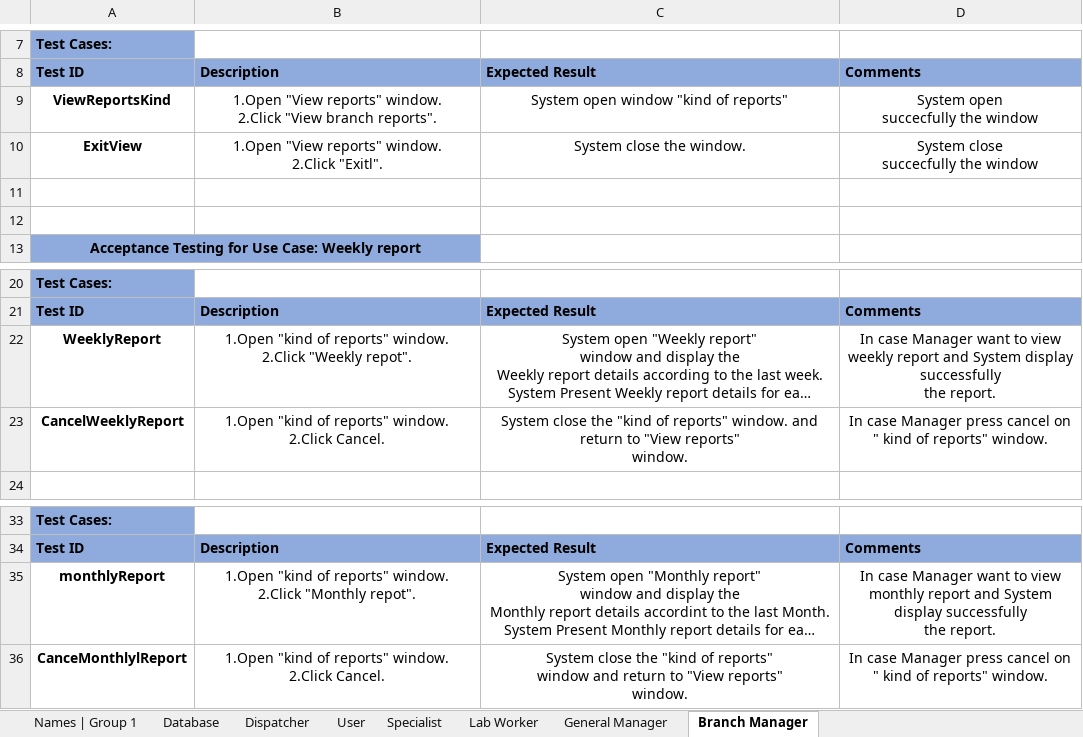
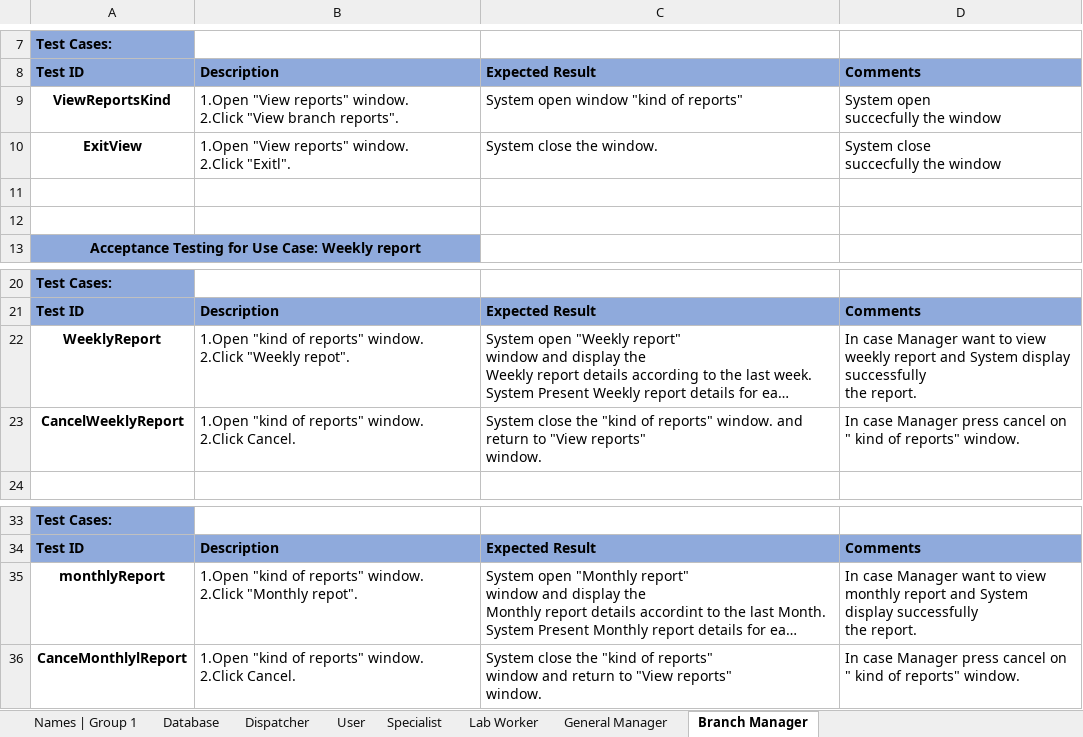
Before and after one commit to ShayShahar/GHealth-System, an Excel workbook: Assignment 1/G1_Acceptance.Ass.1.xlsx, sheet Branch Manager, drawn as a sheet; only a part is shown, gaps mark what is left out; long unchanged cells end in …; values as stored, in another font and other column widths than the file's, no borders; the diff names each change by its address in the sheet, - before the commit and + after, or states it on an @@ line.

```diff
--- a/Assignment 1/G1_Acceptance.Ass.1.xlsx (sheet Branch Manager)
+++ b/Assignment 1/G1_Acceptance.Ass.1.xlsx (sheet Branch Manager)
-B9:D10 alignment: center
+B9:D10 alignment: left
-B22:D23 alignment: center
+B22:D23 alignment: left
-B35:D36 alignment: center
+B35:D36 alignment: left
```
Also changed, not shown: sheet Lab Worker, sheet Specialist, sheet User, sheet General Manager.
